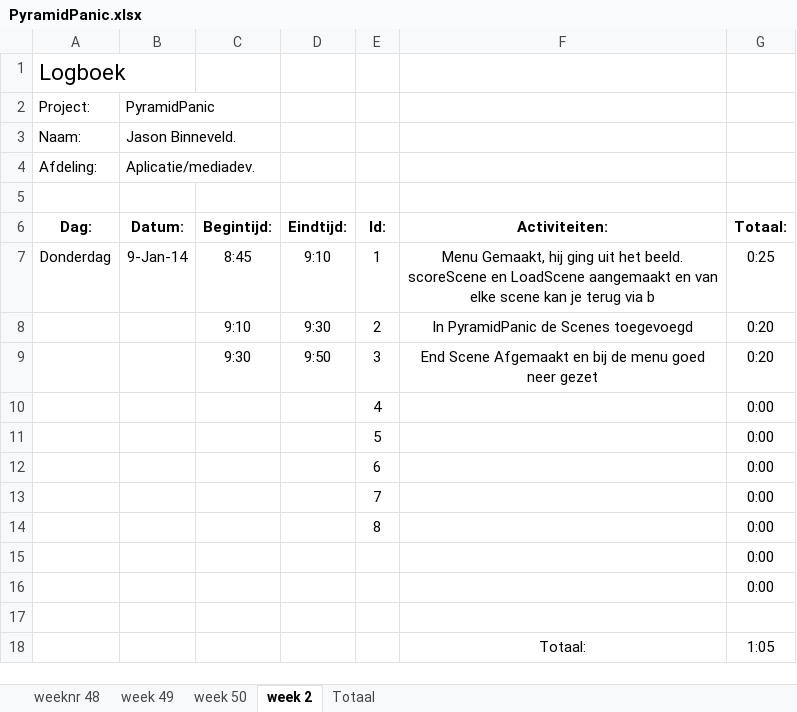
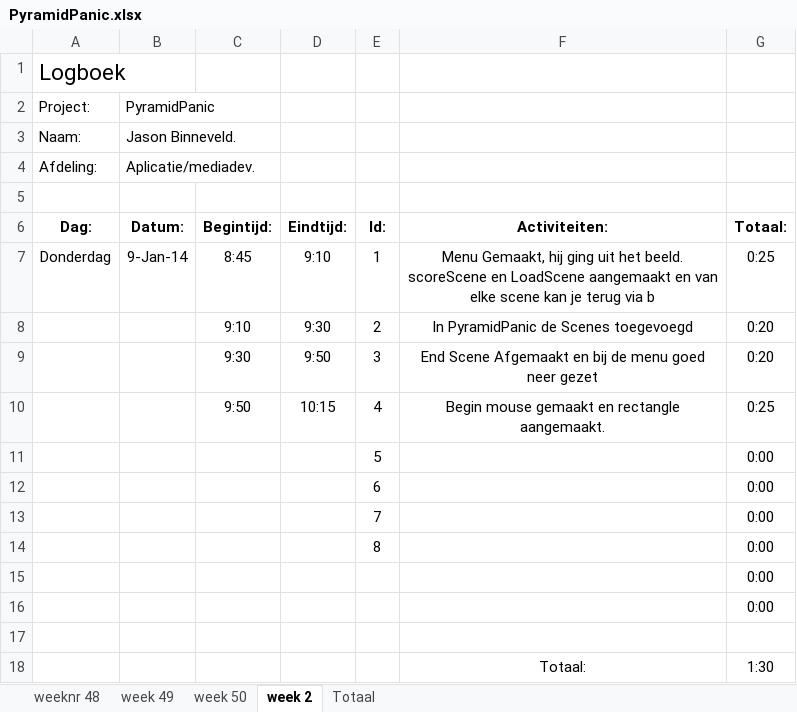
Before and after one commit to Donzo0/piramidpanic, an Excel workbook: PyramidPanic.xlsx, sheet week 2, drawn as a sheet; values as stored, in another font and other column widths than the file's, no borders; removed rows and columns are numbered as before the commit, all else as after; the diff names each change by its address in the sheet, - before the commit and + after, or states it on an @@ line.

Commit message:
Mouse toegevoegd en begin rectangle

```diff
--- a/PyramidPanic.xlsx (sheet week 2)
+++ b/PyramidPanic.xlsx (sheet week 2)
-row 10:  |  |  |  | 4 |  | 0:00
+row 10:  |  | 9:50 | 10:15 | 4 | Begin mouse gemaakt en rectangle aangemaakt. | 0:25
-G18 (Totaal:): 1:05
+G18 (Totaal:): 1:30
```
Also changed, not shown: sheet Totaal, 2 other files.
